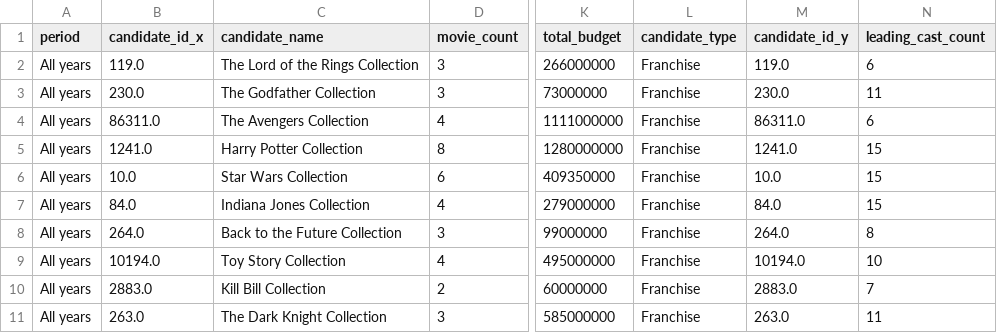
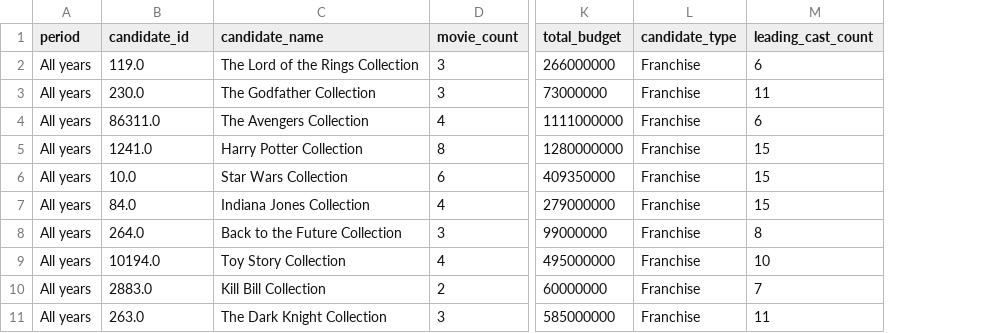
Before and after one commit to AbigailArthur/StreamVault-Analysis, a CSV file: outputs/candidate_rankings_all_years.csv, drawn as a sheet; only a part is shown, gaps mark what is left out; the diff names each change by its address in the sheet, - before the commit and + after, or states it on an @@ line.

```diff
--- a/outputs/candidate_rankings_all_years.csv
+++ b/outputs/candidate_rankings_all_years.csv
-column M (candidate_id_y), rows 2-11: 119.0 | 230.0 | 86311.0 | 1241.0 | 10.0 | 84.0 | 264.0 | 10194.0 | 2883.0 | 263.0
-B1: candidate_id_x
+B1: candidate_id
```
Also changed, not shown: outputs/candidate_rankings_2000_onward.csv, outputs/shortlist_2000_onward.csv, 7 other files.
